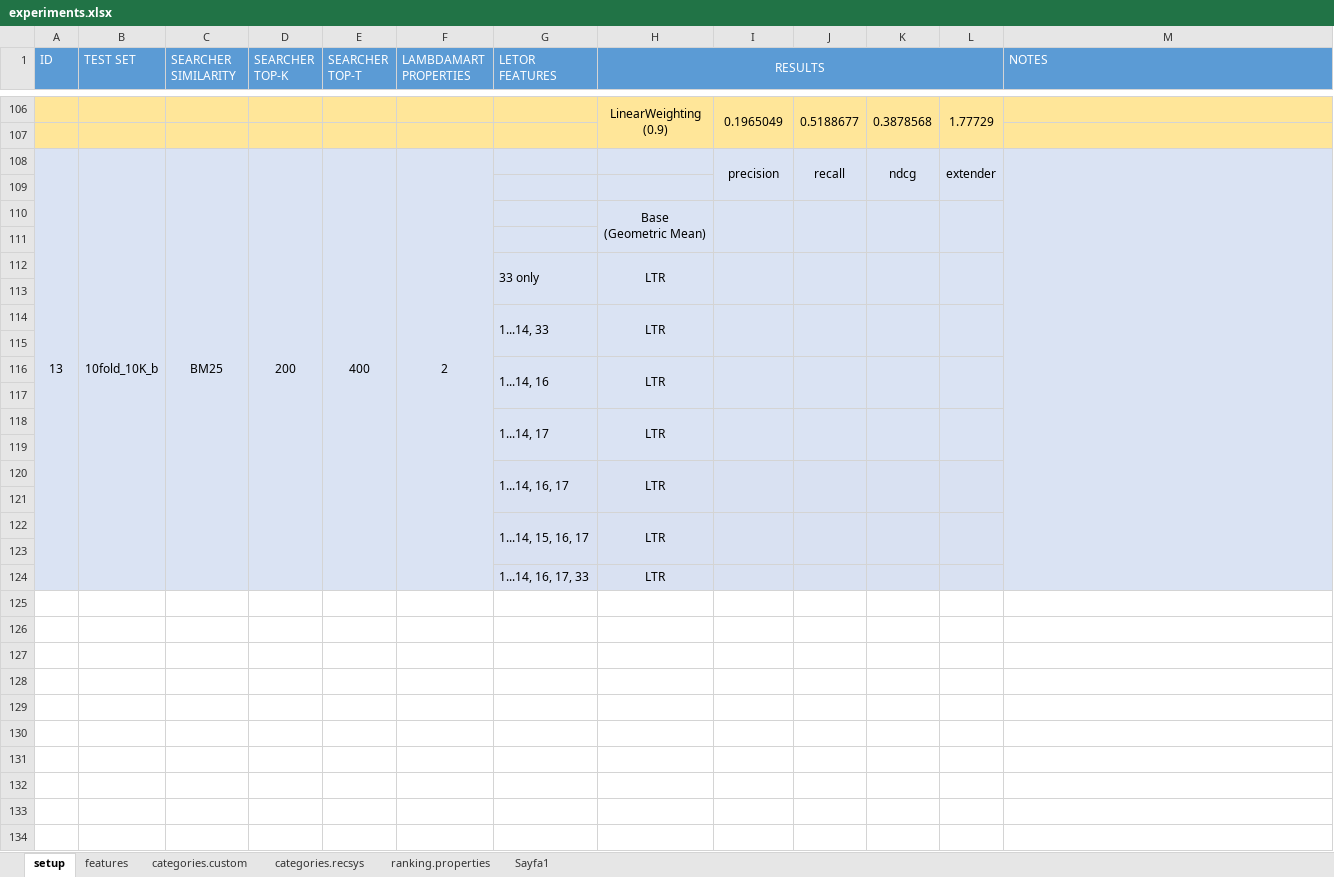
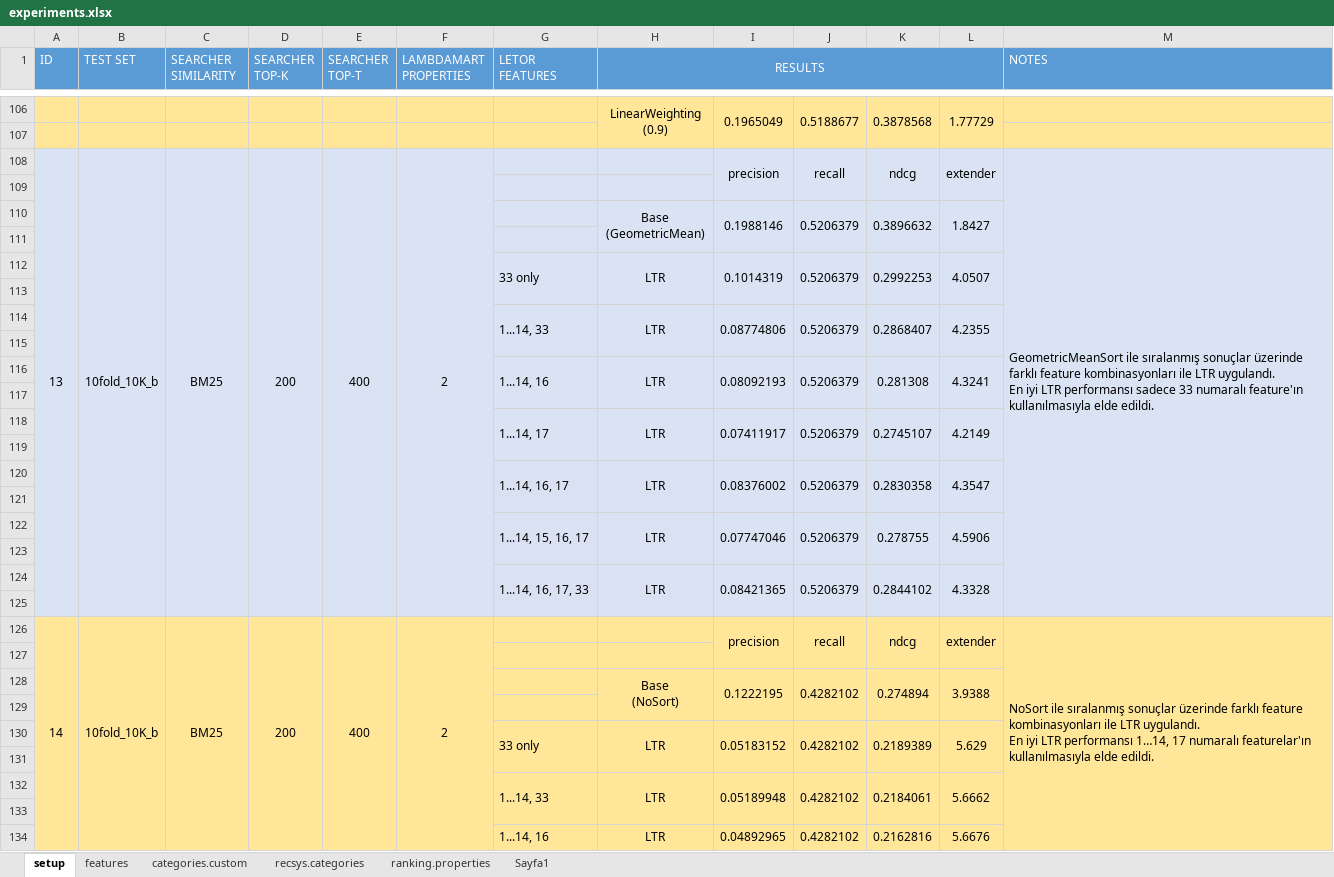
Before and after one commit to iorixxx/RecSys-MPD, an Excel workbook: auxiliary/experiments.xlsx, sheet setup, drawn as a sheet; only a part is shown, gaps mark what is left out; values as stored, in another font and other column widths than the file's, no borders; removed rows and columns are numbered as before the commit, all else as after; ↵ is a line break in a cell; the diff covers the shown part only; the diff names each change by its address in the sheet, - before the commit and + after, or states it on an @@ line.

```diff
--- a/auxiliary/experiments.xlsx (sheet setup)
+++ b/auxiliary/experiments.xlsx (sheet setup)
-sheet tab: categories.recsys
+sheet tab: recsys.categories
-M108 (NOTES): (empty)
+M108 (NOTES): GeometricMeanSort ile sıralanmış sonuçlar üzerinde farklı feature kombinasyonları ile LTR uygulandı. ↵ En iyi LTR performansı sadece 33 numaralı feature'ın kullanılmasıyla elde edildi.
-row 110:  |  |  |  |  |  |  | Base ↵ (Geometric Mean)
+row 110:  |  |  |  |  |  |  | Base ↵ (GeometricMean) | 0.1988146 | 0.5206379 | 0.3896632 | 1.8427
-row 112:  |  |  |  |  |  | 33 only | LTR
+row 112:  |  |  |  |  |  | 33 only | LTR | 0.1014319 | 0.5206379 | 0.2992253 | 4.0507
-row 114:  |  |  |  |  |  | 1...14, 33 | LTR
+row 114:  |  |  |  |  |  | 1...14, 33 | LTR | 0.08774806 | 0.5206379 | 0.2868407 | 4.2355
-row 116:  |  |  |  |  |  | 1...14, 16 | LTR
+row 116:  |  |  |  |  |  | 1...14, 16 | LTR | 0.08092193 | 0.5206379 | 0.281308 | 4.3241
-row 118:  |  |  |  |  |  | 1...14, 17 | LTR
+row 118:  |  |  |  |  |  | 1...14, 17 | LTR | 0.07411917 | 0.5206379 | 0.2745107 | 4.2149
-row 120:  |  |  |  |  |  | 1...14, 16, 17 | LTR
+row 120:  |  |  |  |  |  | 1...14, 16, 17 | LTR | 0.08376002 | 0.5206379 | 0.2830358 | 4.3547
-row 122:  |  |  |  |  |  | 1...14, 15, 16, 17 | LTR
+row 122:  |  |  |  |  |  | 1...14, 15, 16, 17 | LTR | 0.07747046 | 0.5206379 | 0.278755 | 4.5906
+row 124:  |  |  |  |  |  | 1...14, 16, 17, 33 | LTR | 0.08421365 | 0.5206379 | 0.2844102 | 4.3328
-row 125:  |  |  |  |  |  | 1...14, 16, 17, 33 | LTR
+row 125: (empty)
+row 126: 14 | 10fold_10K_b | BM25 | 200 | 400 | 2 |  |  | precision | recall | ndcg | extender | NoSort ile sıralanmış sonuçlar üzerinde farklı feature kombinasyonları ile LTR uygulandı. ↵ En iyi LTR performansı 1…14, 17 numaralı featurelar'ın kullanılmasıyla elde edildi.
+row 127: (empty)
+row 128:  |  |  |  |  |  |  | Base ↵ (NoSort) | 0.1222195 | 0.4282102 | 0.274894 | 3.9388
+row 129: (empty)
+row 130:  |  |  |  |  |  | 33 only | LTR | 0.05183152 | 0.4282102 | 0.2189389 | 5.629
+row 131: (empty)
+row 132:  |  |  |  |  |  | 1...14, 33 | LTR | 0.05189948 | 0.4282102 | 0.2184061 | 5.6662
+row 133: (empty)
+row 134:  |  |  |  |  |  | 1...14, 16 | LTR | 0.04892965 | 0.4282102 | 0.2162816 | 5.6676
```
Also changed, not shown: 20 added rows and 2 edited cells elsewhere in this sheet, sheet categories.custom, 2 other files.
